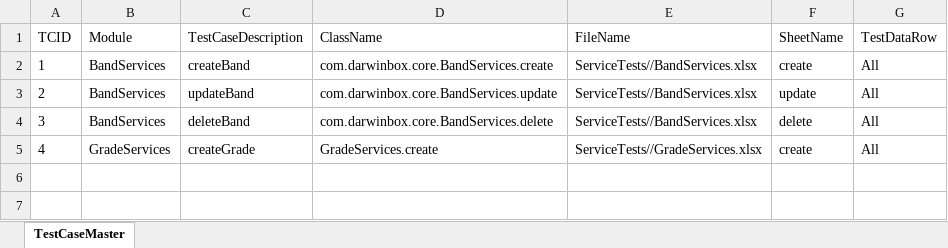
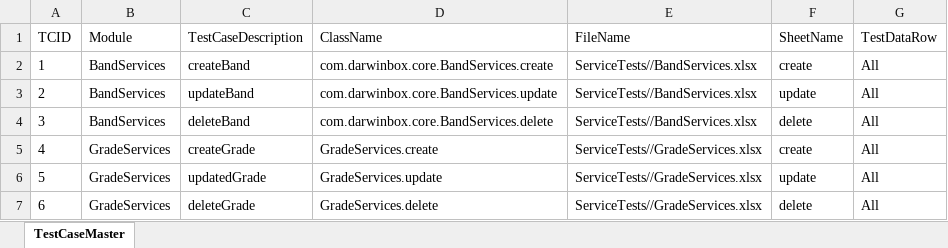
Before and after one commit to sandeepdoddi14/yetendra, an Excel workbook: core/src/main/resources/Sanity.xlsx, sheet TestCaseMaster, drawn as a sheet; values as stored, in another font and other column widths than the file's, no borders; the diff names each change by its address in the sheet, - before the commit and + after, or states it on an @@ line.

```diff
--- a/core/src/main/resources/Sanity.xlsx (sheet TestCaseMaster)
+++ b/core/src/main/resources/Sanity.xlsx (sheet TestCaseMaster)
+row 6: 5 | GradeServices | updatedGrade | GradeServices.update | ServiceTests//GradeServices.xlsx | update | All
+row 7: 6 | GradeServices | deleteGrade | GradeServices.delete | ServiceTests//GradeServices.xlsx | delete | All
```
Also changed, not shown: 5 other files.
